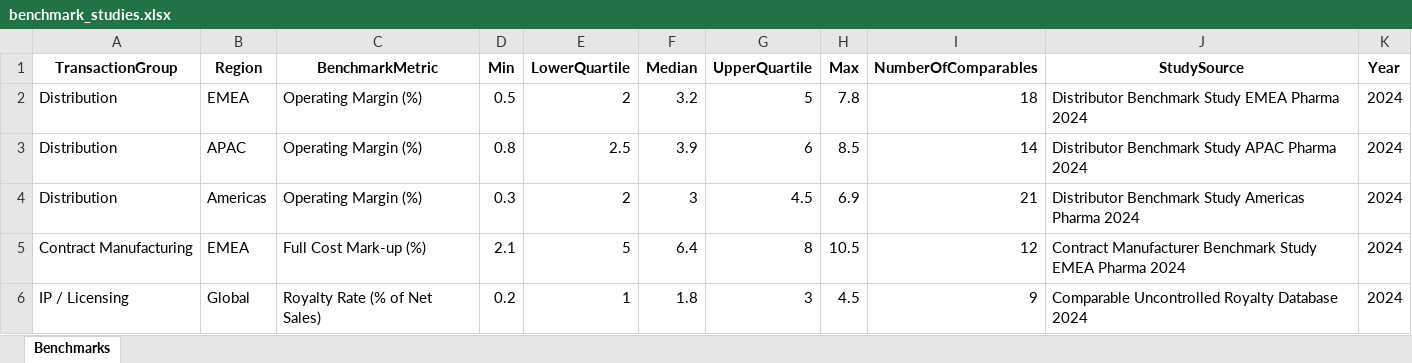
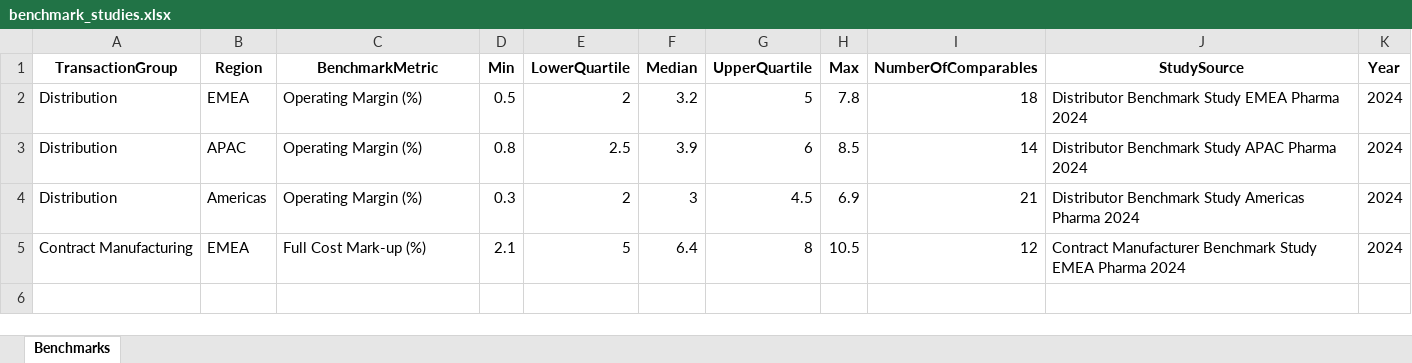
Before and after one commit to anhthotruong95-droid/transfer-pricing-pipeline, an Excel workbook: data/benchmark_studies.xlsx, sheet Benchmarks, drawn as a sheet; values as stored, in another font and other column widths than the file's, no borders; the diff names each change by its address in the sheet, - before the commit and + after, or states it on an @@ line.

```diff
--- a/data/benchmark_studies.xlsx (sheet Benchmarks)
+++ b/data/benchmark_studies.xlsx (sheet Benchmarks)
-row 6: IP / Licensing | Global | Royalty Rate (% of Net Sales) | 0.2 | 1 | 1.8 | 3 | 4.5 | 9 | Comparable Uncontrolled Royalty Database 2024 | 2024
```
Also changed, not shown: data/entity_financials.xlsx, data/entity_master.xlsx, 14 other files.
